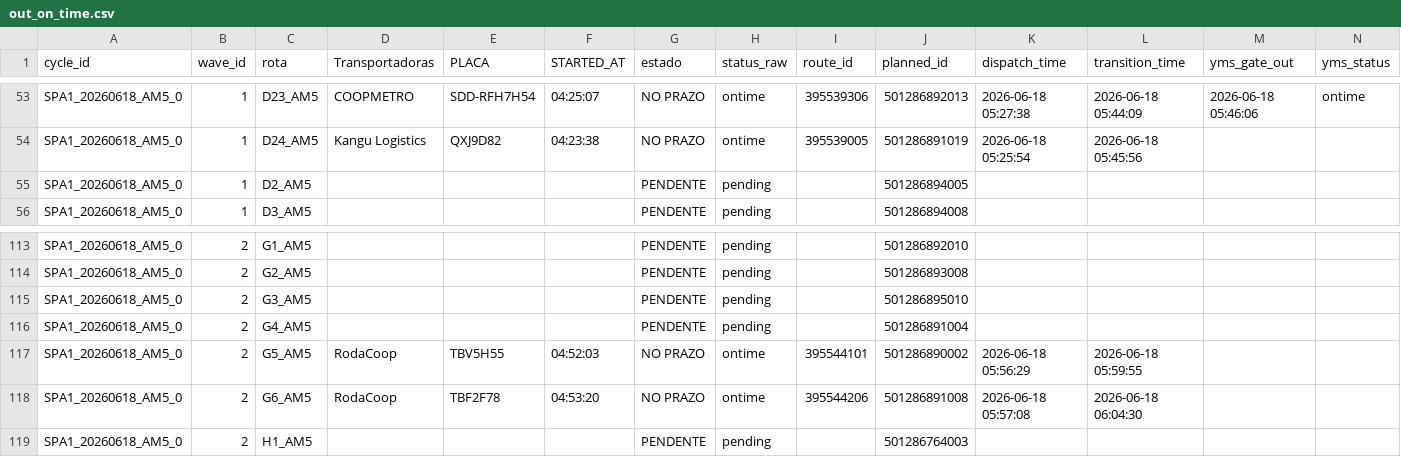
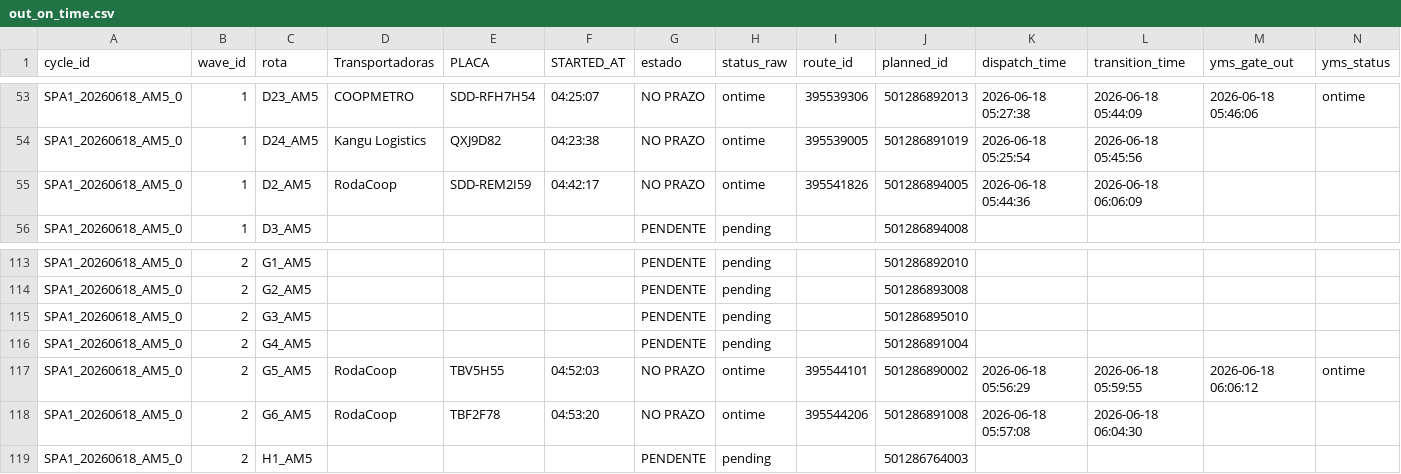
Before and after one commit to Franmoraes01/out-on-time-dashboard, a CSV file: out/out_on_time.csv, drawn as a sheet; only a part is shown, gaps mark what is left out; the diff names each change by its address in the sheet, - before the commit and + after, or states it on an @@ line.

Commit message:
update out_on_time 2026-06-18 06:07:09

```diff
--- a/out/out_on_time.csv
+++ b/out/out_on_time.csv
-D55 (Transportadoras): (empty)
+D55 (Transportadoras): RodaCoop
-E55 (PLACA): (empty)
+E55 (PLACA): SDD-REM2I59
-F55 (STARTED_AT): (empty)
+F55 (STARTED_AT): 04:42:17
-G55 (estado): PENDENTE
+G55 (estado): NO PRAZO
-H55 (status_raw): pending
+H55 (status_raw): ontime
-I55 (route_id): (empty)
+I55 (route_id): 395541826
-K55 (dispatch_time): (empty)
+K55 (dispatch_time): 2026-06-18 05:44:36
-L55 (transition_time): (empty)
+L55 (transition_time): 2026-06-18 06:06:09
-M117 (yms_gate_out): (empty)
+M117 (yms_gate_out): 2026-06-18 06:06:12
-N117 (yms_status): (empty)
+N117 (yms_status): ontime
```
